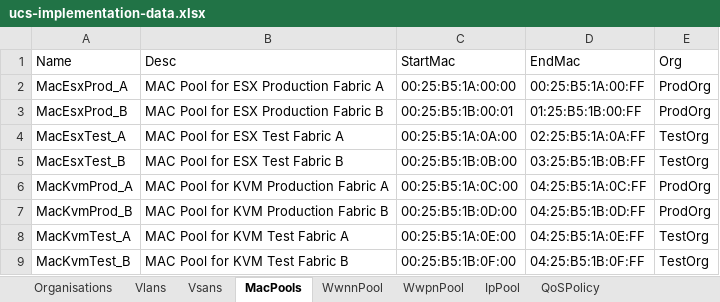
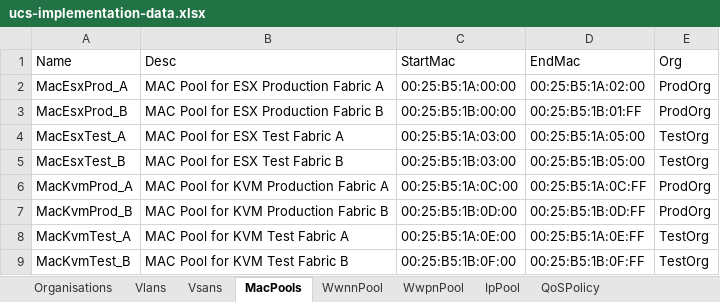
Before and after one commit to j-sulliman/pufs, an Excel workbook: ucs-implementation-data.xlsx, sheet MacPools, drawn as a sheet; values as stored, in another font and other column widths than the file's, no borders; the diff names each change by its address in the sheet, - before the commit and + after, or states it on an @@ line.

```diff
--- a/ucs-implementation-data.xlsx (sheet MacPools)
+++ b/ucs-implementation-data.xlsx (sheet MacPools)
-D2 (EndMac): 00:25:B5:1A:00:FF
+D2 (EndMac): 00:25:B5:1A:02:00
-C3 (StartMac): 00:25:B5:1B:00:01
+C3 (StartMac): 00:25:B5:1B:00:00
-D3 (EndMac): 01:25:B5:1B:00:FF
+D3 (EndMac): 00:25:B5:1B:01:FF
-C4 (StartMac): 00:25:B5:1A:0A:00
+C4 (StartMac): 00:25:B5:1A:03:00
-D4 (EndMac): 02:25:B5:1A:0A:FF
+D4 (EndMac): 00:25:B5:1A:05:00
-C5 (StartMac): 00:25:B5:1B:0B:00
+C5 (StartMac): 00:25:B5:1B:03:00
-D5 (EndMac): 03:25:B5:1B:0B:FF
+D5 (EndMac): 00:25:B5:1B:05:00
-D6 (EndMac): 04:25:B5:1A:0C:FF
+D6 (EndMac): 00:25:B5:1A:0C:FF
-D7 (EndMac): 04:25:B5:1B:0D:FF
+D7 (EndMac): 00:25:B5:1B:0D:FF
-D8 (EndMac): 04:25:B5:1A:0E:FF
+D8 (EndMac): 00:25:B5:1A:0E:FF
-D9 (EndMac): 04:25:B5:1B:0F:FF
+D9 (EndMac): 00:25:B5:1B:0F:FF
```
Also changed, not shown: sheet Uuids, 3 other files.
